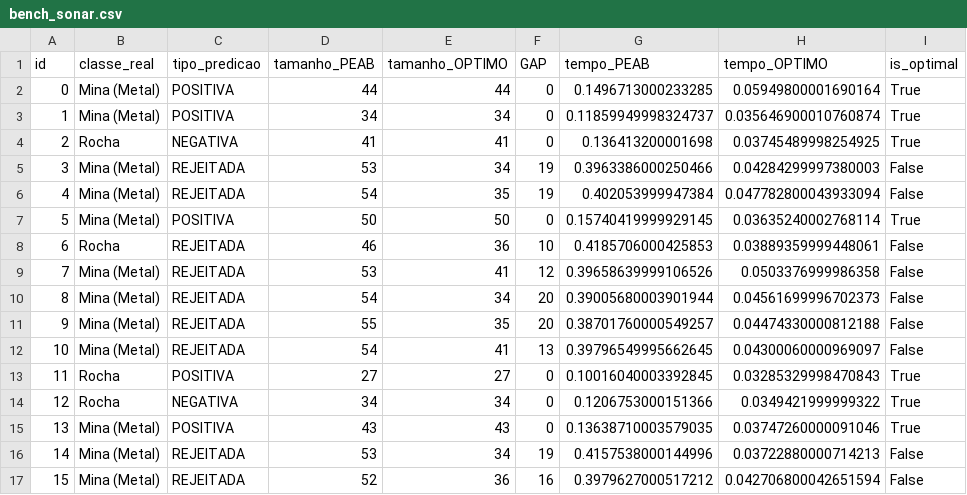
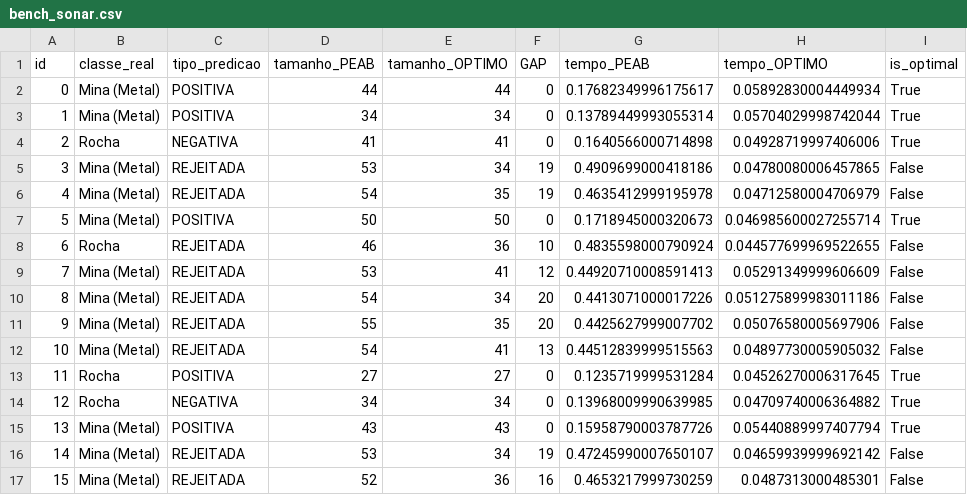
Before and after one commit to gleilsonpedro/Explanation_With_Rejection_final, a CSV file: results/benchmark/bench_csv/bench_sonar.csv, drawn as a sheet; only a part is shown; the diff covers the shown part only.

```diff
--- a/results/benchmark/bench_csv/bench_sonar.csv
+++ b/results/benchmark/bench_csv/bench_sonar.csv
@@ -1,17 +1,17 @@
 id,classe_real,tipo_predicao,tamanho_PEAB,tamanho_OPTIMO,GAP,tempo_PEAB,tempo_OPTIMO,is_optimal
-0,Mina (Metal),POSITIVA,44,44,0,0.1496713000233285,0.05949800001690164,True
-1,Mina (Metal),POSITIVA,34,34,0,0.11859949998324737,0.035646900010760874,True
-2,Rocha,NEGATIVA,41,41,0,0.136413200001698,0.03745489998254925,True
-3,Mina (Metal),REJEITADA,53,34,19,0.3963386000250466,0.04284299997380003,False
-4,Mina (Metal),REJEITADA,54,35,19,0.402053999947384,0.047782800043933094,False
-5,Mina (Metal),POSITIVA,50,50,0,0.15740419999929145,0.03635240002768114,True
-6,Rocha,REJEITADA,46,36,10,0.4185706000425853,0.03889359999448061,False
-7,Mina (Metal),REJEITADA,53,41,12,0.39658639999106526,0.0503376999986358,False
-8,Mina (Metal),REJEITADA,54,34,20,0.39005680003901944,0.04561699996702373,False
-9,Mina (Metal),REJEITADA,55,35,20,0.38701760000549257,0.04474330000812188,False
-10,Mina (Metal),REJEITADA,54,41,13,0.39796549995662645,0.04300060000969097,False
-11,Rocha,POSITIVA,27,27,0,0.10016040003392845,0.03285329998470843,True
-12,Rocha,NEGATIVA,34,34,0,0.1206753000151366,0.0349421999999322,True
-13,Mina (Metal),POSITIVA,43,43,0,0.13638710003579035,0.03747260000091046,True
-14,Mina (Metal),REJEITADA,53,34,19,0.4157538000144996,0.03722880000714213,False
-15,Mina (Metal),REJEITADA,52,36,16,0.3979627000517212,0.042706800042651594,False
+0,Mina (Metal),POSITIVA,44,44,0,0.17682349996175617,0.05892830004449934,True
+1,Mina (Metal),POSITIVA,34,34,0,0.13789449993055314,0.05704029998742044,True
+2,Rocha,NEGATIVA,41,41,0,0.1640566000714898,0.04928719997406006,True
+3,Mina (Metal),REJEITADA,53,34,19,0.4909699000418186,0.04780080006457865,False
+4,Mina (Metal),REJEITADA,54,35,19,0.4635412999195978,0.04712580004706979,False
+5,Mina (Metal),POSITIVA,50,50,0,0.1718945000320673,0.046985600027255714,True
+6,Rocha,REJEITADA,46,36,10,0.4835598000790924,0.044577699969522655,False
+7,Mina (Metal),REJEITADA,53,41,12,0.44920710008591413,0.05291349999606609,False
+8,Mina (Metal),REJEITADA,54,34,20,0.4413071000017226,0.051275899983011186,False
+9,Mina (Metal),REJEITADA,55,35,20,0.4425627999007702,0.05076580005697906,False
+10,Mina (Metal),REJEITADA,54,41,13,0.44512839999515563,0.04897730005905032,False
+11,Rocha,POSITIVA,27,27,0,0.1235719999531284,0.04526270006317645,True
+12,Rocha,NEGATIVA,34,34,0,0.13968009990639985,0.04709740006364882,True
+13,Mina (Metal),POSITIVA,43,43,0,0.15958790003787726,0.05440889997407794,True
+14,Mina (Metal),REJEITADA,53,34,19,0.47245990007650107,0.04659939999692142,False
+15,Mina (Metal),REJEITADA,52,36,16,0.4653217999730259,0.0487313000485301,False
```
Also changed, not shown: 94 edited cells elsewhere in this file, results/benchmark/bench_csv/bench_breast_cancer.csv, results/benchmark/bench_csv/bench_mnist.csv, 24 other files.
